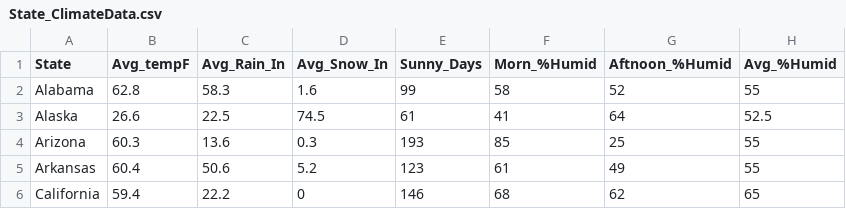
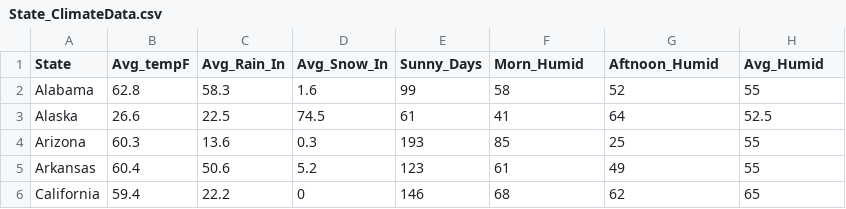
Before and after one commit to hossiluc/CMSE-202-Final_Project, a CSV file: State_ClimateData.csv, drawn as a sheet; only a part is shown.

Commit message:
Update State_ClimateData.csv

```diff
--- a/State_ClimateData.csv
+++ b/State_ClimateData.csv
@@ -1,2 +1,2 @@
-State,Avg_tempF,Avg_Rain_In,Avg_Snow_In,Sunny_Days,Morn_%Humid,Aftnoon_%Humid ,Avg_%Humid
+State,Avg_tempF,Avg_Rain_In,Avg_Snow_In,Sunny_Days,Morn_Humid,Aftnoon_Humid ,Avg_Humid
 Alabama,62.8,58.3,1.6,99,58,52,55
```
